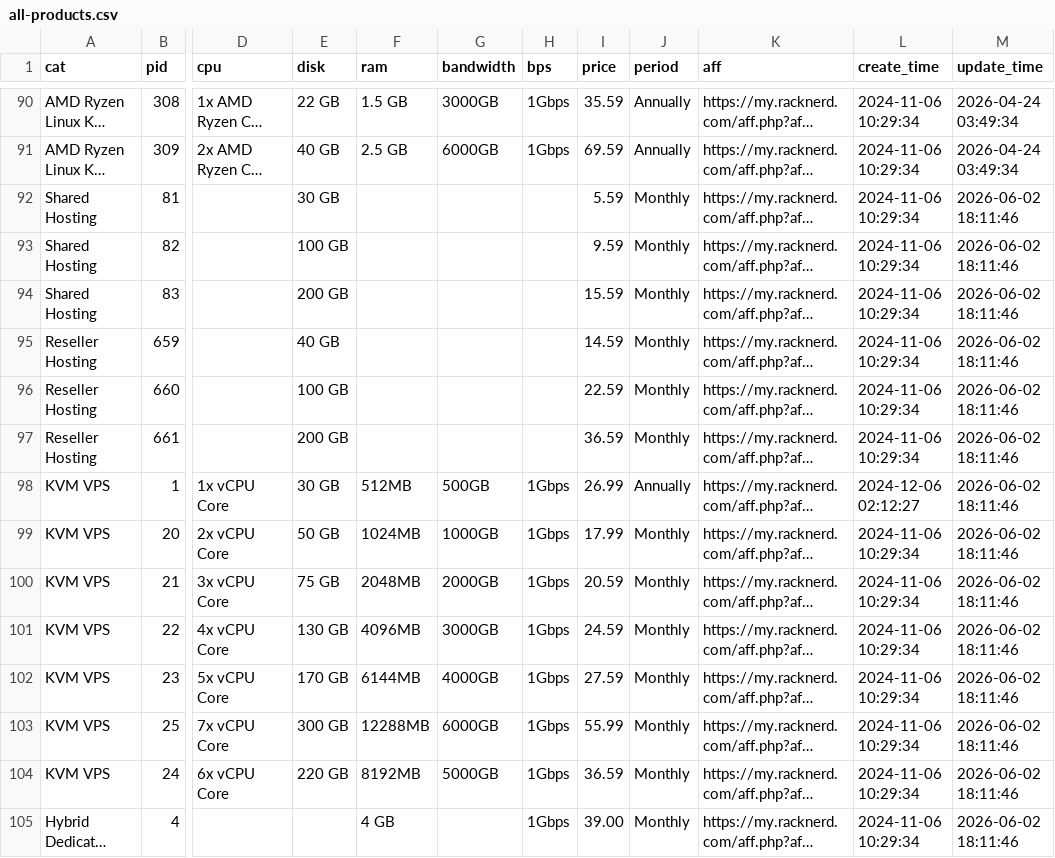
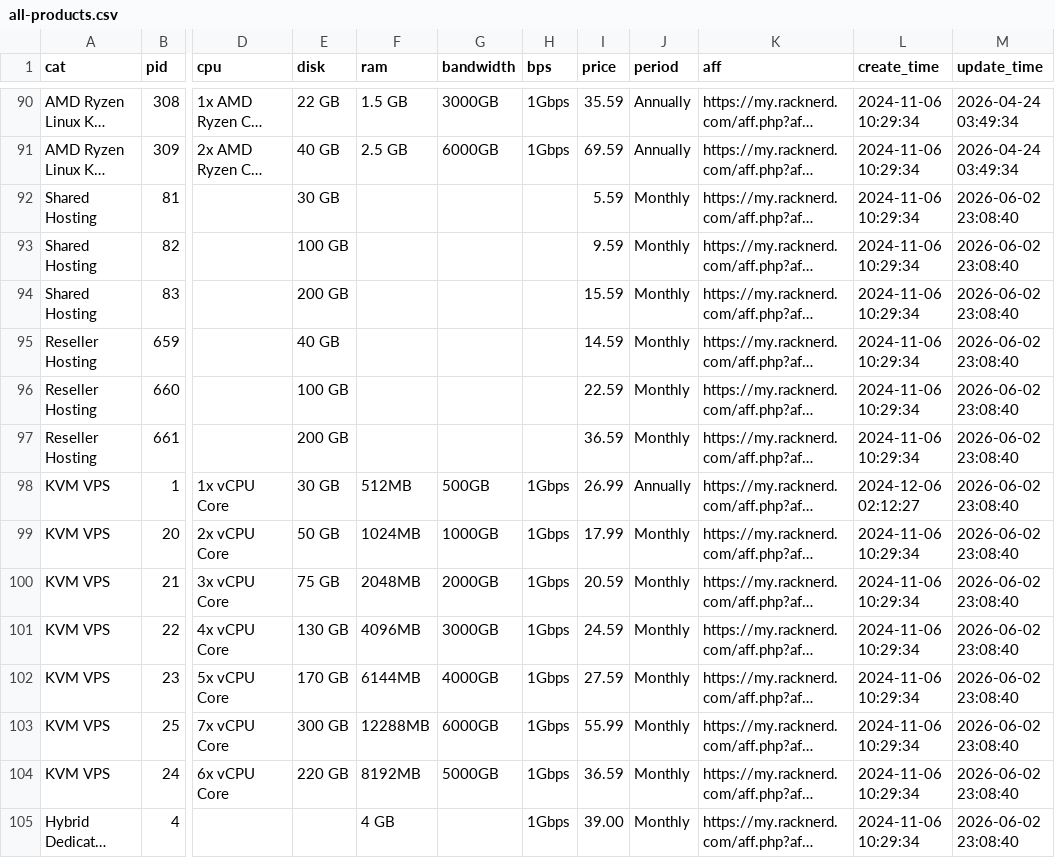
Before and after one commit to simwiki/easy-workflow, a CSV file: data/all-products.csv, drawn as a sheet; only a part is shown, gaps mark what is left out; long unchanged cells end in …; the diff covers the shown part only; the diff names each change by its address in the sheet, - before the commit and + after, or states it on an @@ line.

Commit message:
[Bot] Auto Update Product Infos

```diff
--- a/data/all-products.csv
+++ b/data/all-products.csv
-M92:M105 (update_time): 2026-06-02 18:11:46
+M92:M105 (update_time): 2026-06-02 23:08:40
```
Also changed, not shown: 65 edited cells elsewhere in this file, 2 other files.
